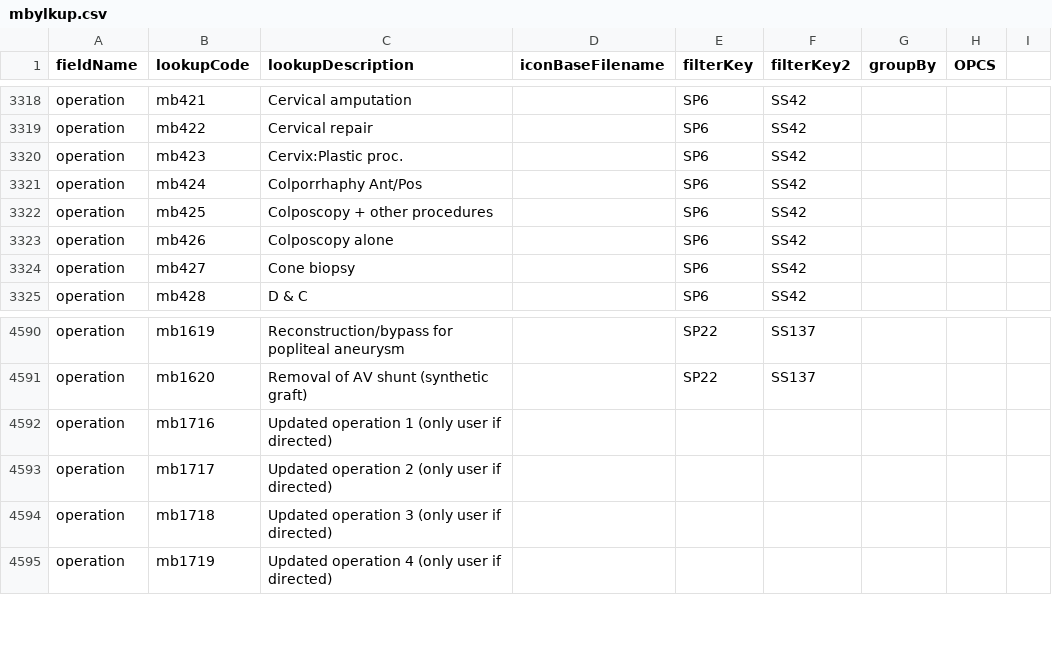
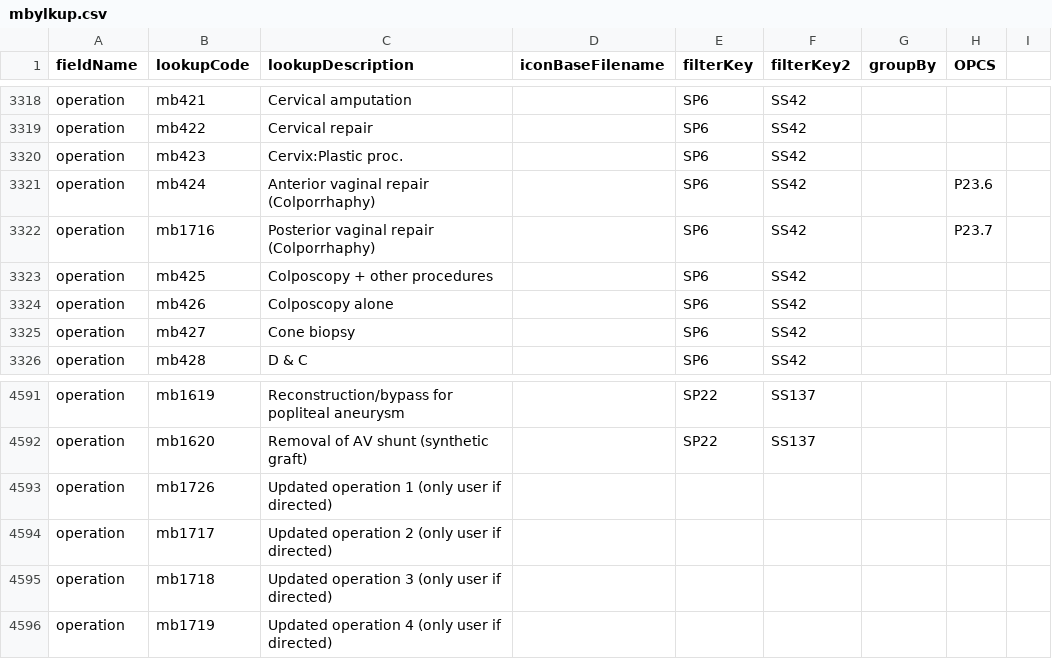
Before and after one commit to homepark/lkups, a CSV file: mbylkup.csv, drawn as a sheet; only a part is shown, gaps mark what is left out.

Commit message:
Update mbylkup.csv

```diff
--- a/mbylkup.csv
+++ b/mbylkup.csv
@@ -3320,3 +3320,4 @@ operation,mb422,Cervical repair,,SP6,SS42,,,
 operation,mb423,Cervix:Plastic proc.,,SP6,SS42,,,
-operation,mb424,Colporrhaphy Ant/Pos,,SP6,SS42,,,
+operation,mb424,Anterior vaginal repair (Colporrhaphy),,SP6,SS42,,P23.6,
+operation,mb1716,Posterior vaginal repair (Colporrhaphy),,SP6,SS42,,P23.7,
 operation,mb425,Colposcopy + other procedures,,SP6,SS42,,,
@@ -4591,3 +4592,3 @@ operation,mb1619,Reconstruction/bypass for popliteal aneurysm,,SP22,SS137,,,
 operation,mb1620,Removal of AV shunt (synthetic graft),,SP22,SS137,,,
-operation,mb1716,Updated operation 1 (only user if directed),,,,,,
+operation,mb1726,Updated operation 1 (only user if directed),,,,,,
 operation,mb1717,Updated operation 2 (only user if directed),,,,,,
```
